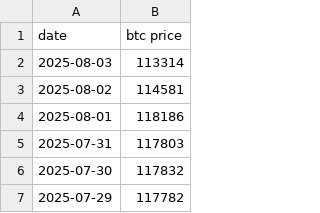
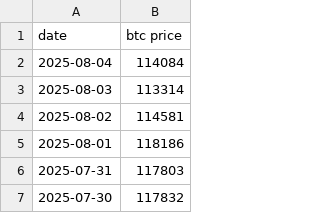
Before and after one commit to lovexw/btc-ma-new, a CSV file: public/btc-price.csv, drawn as a sheet; only a part is shown; the shorter side is filled out with more unchanged rows.

```diff
--- a/public/btc-price.csv
+++ b/public/btc-price.csv
@@ -1,2 +1,3 @@
 date,btc price
+2025-08-04,114084
 2025-08-03,113314
```
